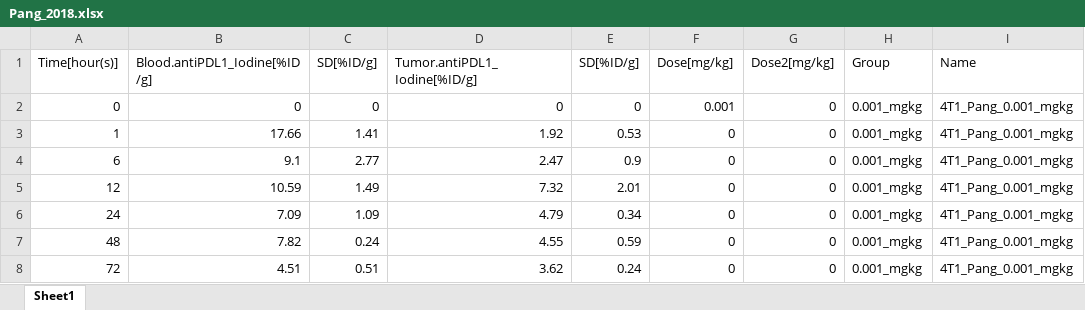
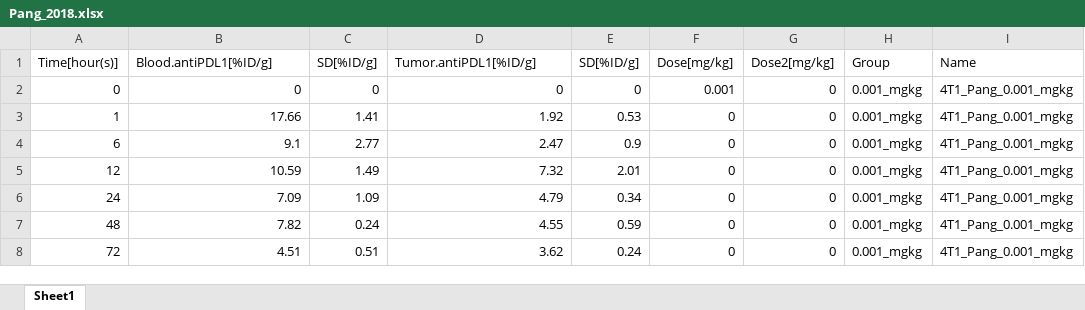
Before and after one commit to jm-tenorio-pedraza/CIT-SimBiology-Toolbox, an Excel workbook: data/Pang_2018.xlsx, sheet Sheet1, drawn as a sheet; values as stored, in another font and other column widths than the file's, no borders; the diff names each change by its address in the sheet, - before the commit and + after, or states it on an @@ line.

```diff
--- a/data/Pang_2018.xlsx (sheet Sheet1)
+++ b/data/Pang_2018.xlsx (sheet Sheet1)
-B1: Blood.antiPDL1_Iodine[%ID/g]
+B1: Blood.antiPDL1[%ID/g]
-D1: Tumor.antiPDL1_Iodine[%ID/g]
+D1: Tumor.antiPDL1[%ID/g]
```
Also changed, not shown: 2 other files.
